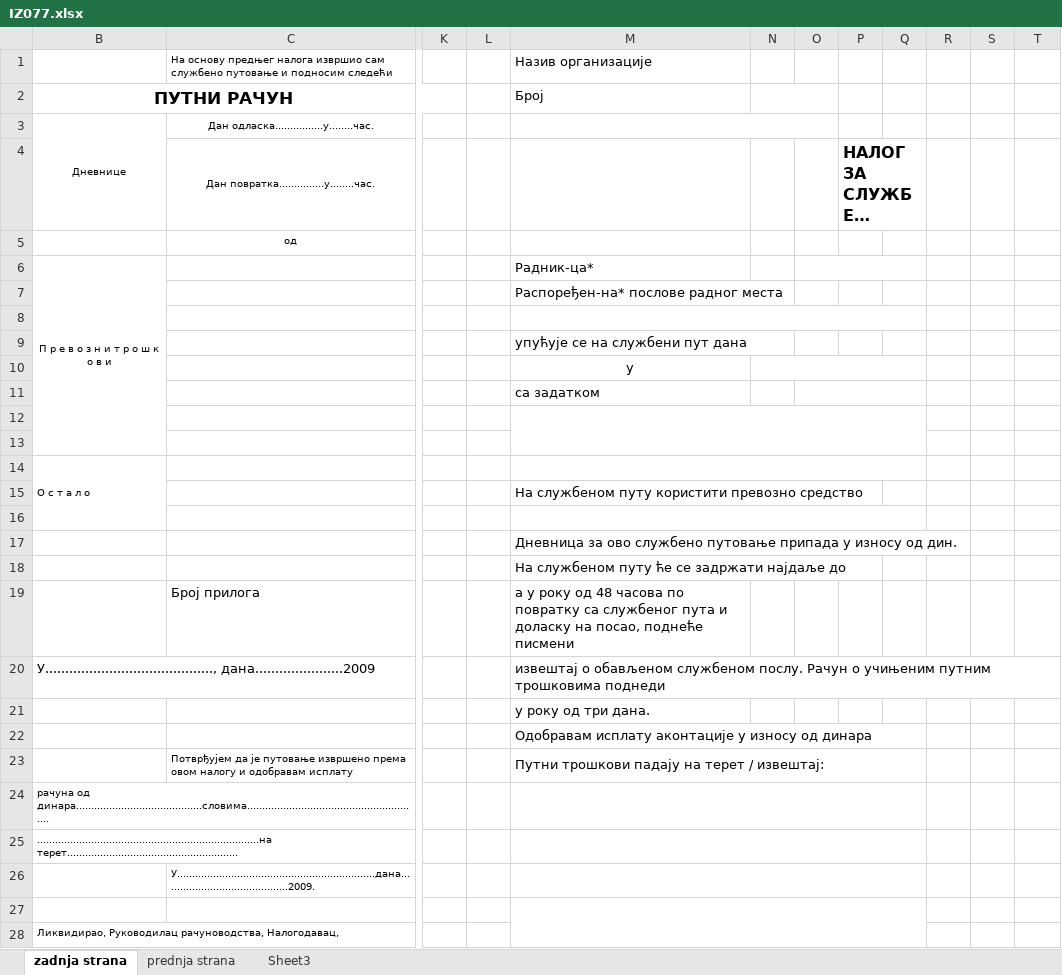
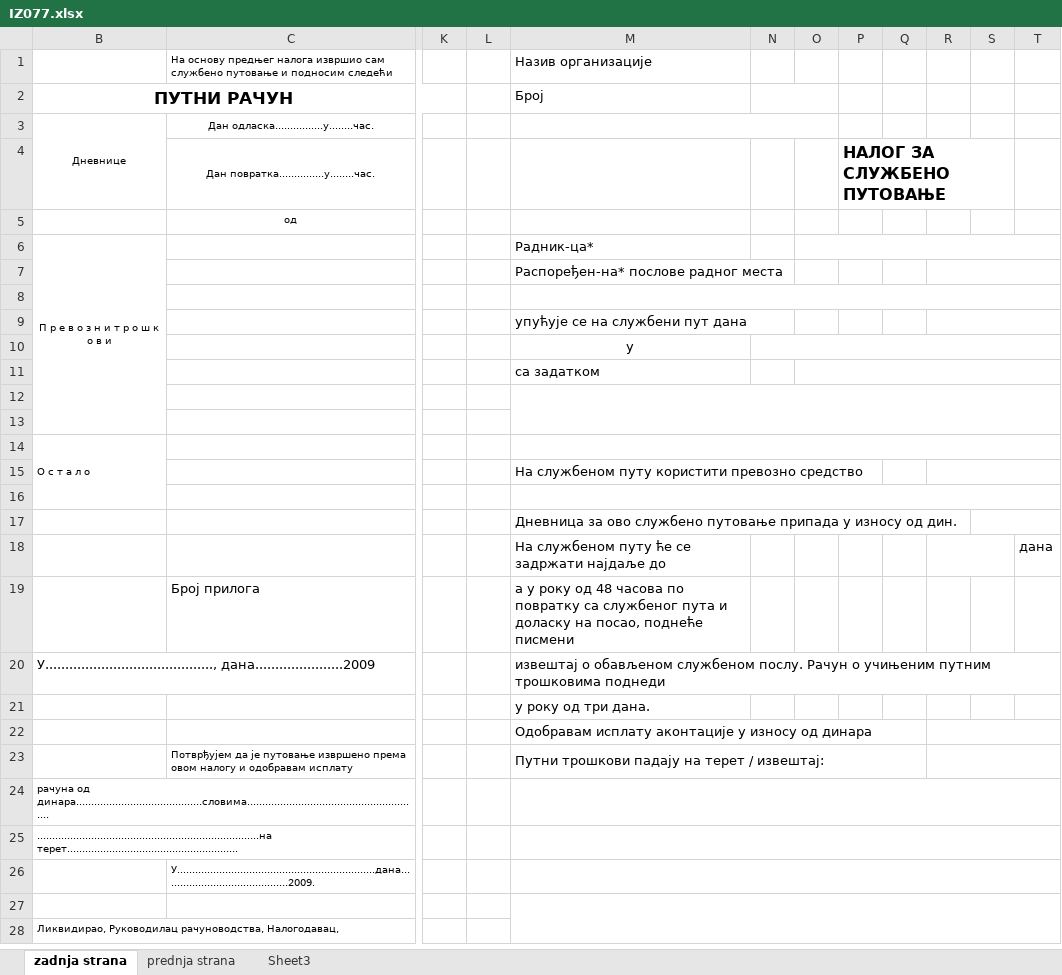
Before and after one commit to milicevicrajo/ims_fleet, an Excel workbook: dokumenta/IZ077.xlsx, sheet zadnja strana, drawn as a sheet; only a part is shown, gaps mark what is left out; long unchanged cells end in …; values as stored, in another font and other column widths than the file's, no borders; the diff covers the shown part only; the diff names each change by its address in the sheet, - before the commit and + after, or states it on an @@ line.

```diff
--- a/dokumenta/IZ077.xlsx (sheet zadnja strana)
+++ b/dokumenta/IZ077.xlsx (sheet zadnja strana)
-P4:Q4 merged
+P4:S4 merged
-O6:Q6 merged
+O6:T6 merged
+R7:T7 merged
-M8:Q8 merged
+M8:T8 merged
+R9:T9 merged
-N10:Q10 merged
+N10:T10 merged
-O11:Q11 merged
+O11:T11 merged
-M12:Q13 merged
+M12:T13 merged
-M14:Q14 merged
+M14:T14 merged
+R15:T15 merged
-M16:Q16 merged
+M16:T16 merged
+S17:T17 merged
+R18:S18 merged
-T18: (empty)
+T18: дана
+R22:T22 merged
+R23:T23 merged
-M24:Q24 merged
+M24:T24 merged
-M25:Q25 merged
+M25:T25 merged
-M26:Q26 merged
+M26:T26 merged
-M27:Q28 merged
+M27:T28 merged
```
Also changed, not shown: merged cells elsewhere in this sheet, sheet prednja strana, 13 other files.
